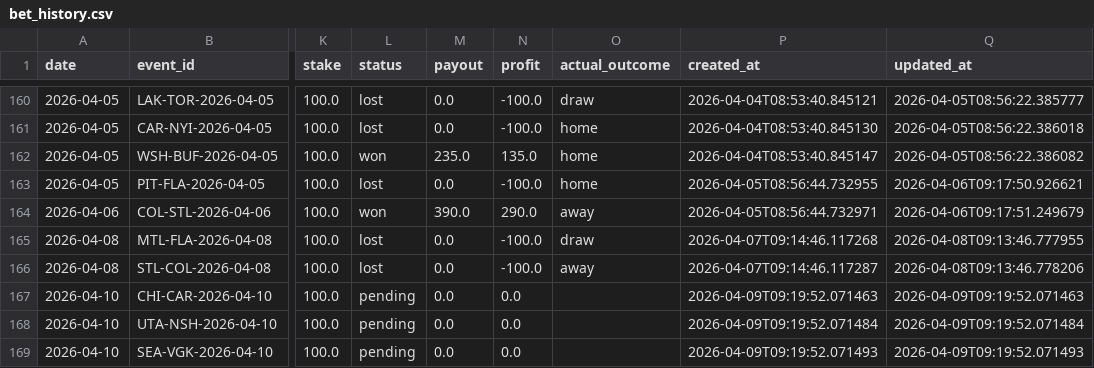
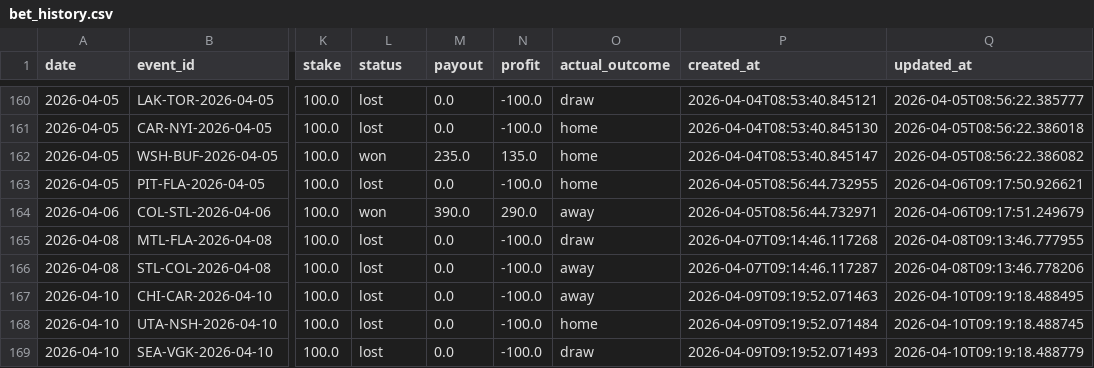
Before and after one commit to egeiran/NHL-ML-Prediction-Model, a CSV file: NHL/data/bet_history.csv, drawn as a sheet; only a part is shown, gaps mark what is left out; the diff names each change by its address in the sheet, - before the commit and + after, or states it on an @@ line.

```diff
--- a/NHL/data/bet_history.csv
+++ b/NHL/data/bet_history.csv
-L167:L169 (status): pending
+L167:L169 (status): lost
-N167:N169 (profit): 0.0
+N167:N169 (profit): -100.0
-O167 (actual_outcome): (empty)
+O167 (actual_outcome): away
-Q167 (updated_at): 2026-04-09T09:19:52.071463
+Q167 (updated_at): 2026-04-10T09:19:18.488495
-O168 (actual_outcome): (empty)
+O168 (actual_outcome): home
-Q168 (updated_at): 2026-04-09T09:19:52.071484
+Q168 (updated_at): 2026-04-10T09:19:18.488745
-O169 (actual_outcome): (empty)
+O169 (actual_outcome): draw
-Q169 (updated_at): 2026-04-09T09:19:52.071493
+Q169 (updated_at): 2026-04-10T09:19:18.488779
```
Also changed, not shown: 2 other files.
